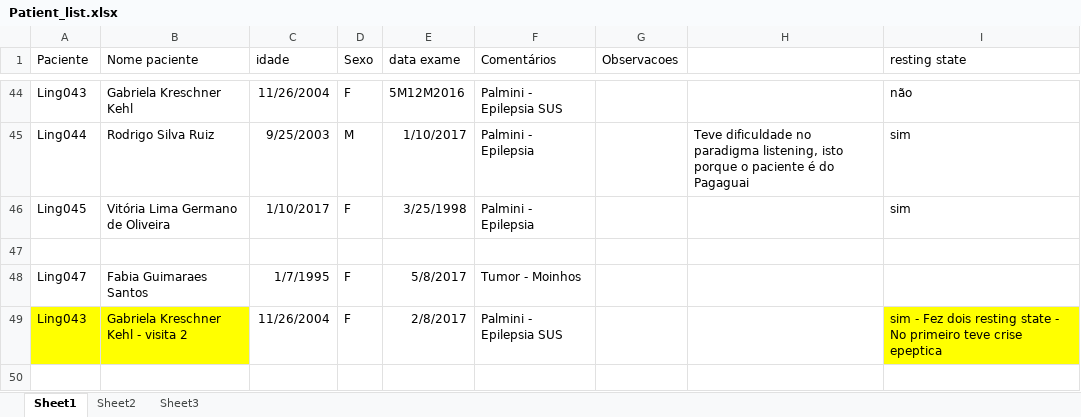
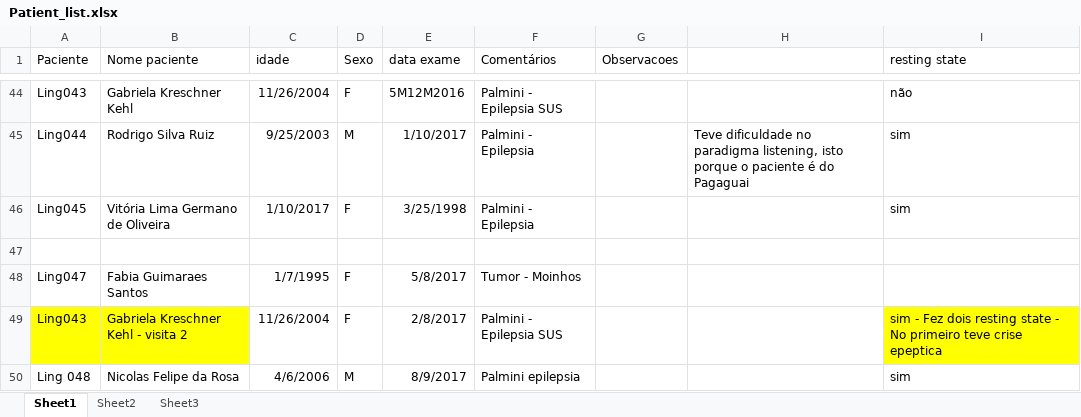
Before and after one commit to engfranco/Presurgical, an Excel workbook: Patient_list.xlsx, sheet Sheet1, drawn as a sheet; only a part is shown, gaps mark what is left out; values as stored, in another font and other column widths than the file's, no borders; the diff names each change by its address in the sheet, - before the commit and + after, or states it on an @@ line.

Commit message:
patient 048

```diff
--- a/Patient_list.xlsx (sheet Sheet1)
+++ b/Patient_list.xlsx (sheet Sheet1)
+row 50: Ling 048 | Nicolas Felipe da Rosa | 4/6/2006 | M | 8/9/2017 | Palmini epilepsia |  |  | sim
```
Also changed, not shown: 2 other files.
